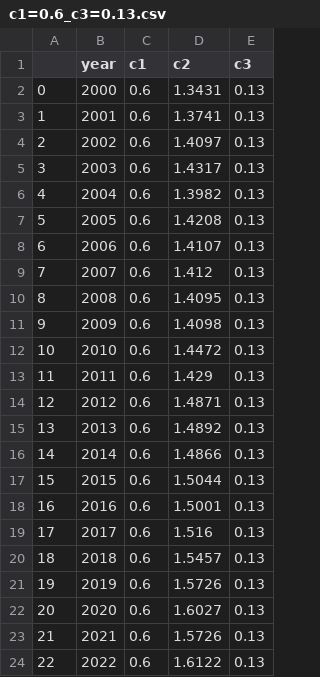
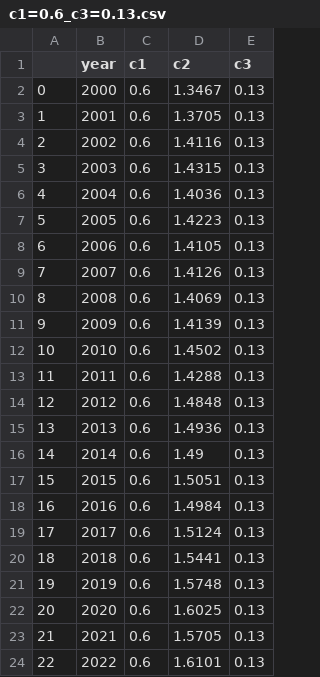
Before and after one commit to lysham/dlw, a CSV file: data/enso_c/c1=0.6_c3=0.13.csv, drawn as a sheet.

```diff
--- a/data/enso_c/c1=0.6_c3=0.13.csv
+++ b/data/enso_c/c1=0.6_c3=0.13.csv
@@ -1,24 +1,24 @@
 ,year,c1,c2,c3
-0,2000,0.6,1.3431,0.13
-1,2001,0.6,1.3741,0.13
-2,2002,0.6,1.4097,0.13
-3,2003,0.6,1.4317,0.13
-4,2004,0.6,1.3982,0.13
-5,2005,0.6,1.4208,0.13
-6,2006,0.6,1.4107,0.13
-7,2007,0.6,1.412,0.13
-8,2008,0.6,1.4095,0.13
-9,2009,0.6,1.4098,0.13
-10,2010,0.6,1.4472,0.13
-11,2011,0.6,1.429,0.13
-12,2012,0.6,1.4871,0.13
-13,2013,0.6,1.4892,0.13
-14,2014,0.6,1.4866,0.13
-15,2015,0.6,1.5044,0.13
-16,2016,0.6,1.5001,0.13
-17,2017,0.6,1.516,0.13
-18,2018,0.6,1.5457,0.13
-19,2019,0.6,1.5726,0.13
-20,2020,0.6,1.6027,0.13
-21,2021,0.6,1.5726,0.13
-22,2022,0.6,1.6122,0.13
+0,2000,0.6,1.3467,0.13
+1,2001,0.6,1.3705,0.13
+2,2002,0.6,1.4116,0.13
+3,2003,0.6,1.4315,0.13
+4,2004,0.6,1.4036,0.13
+5,2005,0.6,1.4223,0.13
+6,2006,0.6,1.4105,0.13
+7,2007,0.6,1.4126,0.13
+8,2008,0.6,1.4069,0.13
+9,2009,0.6,1.4139,0.13
+10,2010,0.6,1.4502,0.13
+11,2011,0.6,1.4288,0.13
+12,2012,0.6,1.4848,0.13
+13,2013,0.6,1.4936,0.13
+14,2014,0.6,1.49,0.13
+15,2015,0.6,1.5051,0.13
+16,2016,0.6,1.4984,0.13
+17,2017,0.6,1.5124,0.13
+18,2018,0.6,1.5441,0.13
+19,2019,0.6,1.5748,0.13
+20,2020,0.6,1.6025,0.13
+21,2021,0.6,1.5705,0.13
+22,2022,0.6,1.6101,0.13
```
Also changed, not shown: data/enso_c/c1c2c3.csv, 3 other files.
